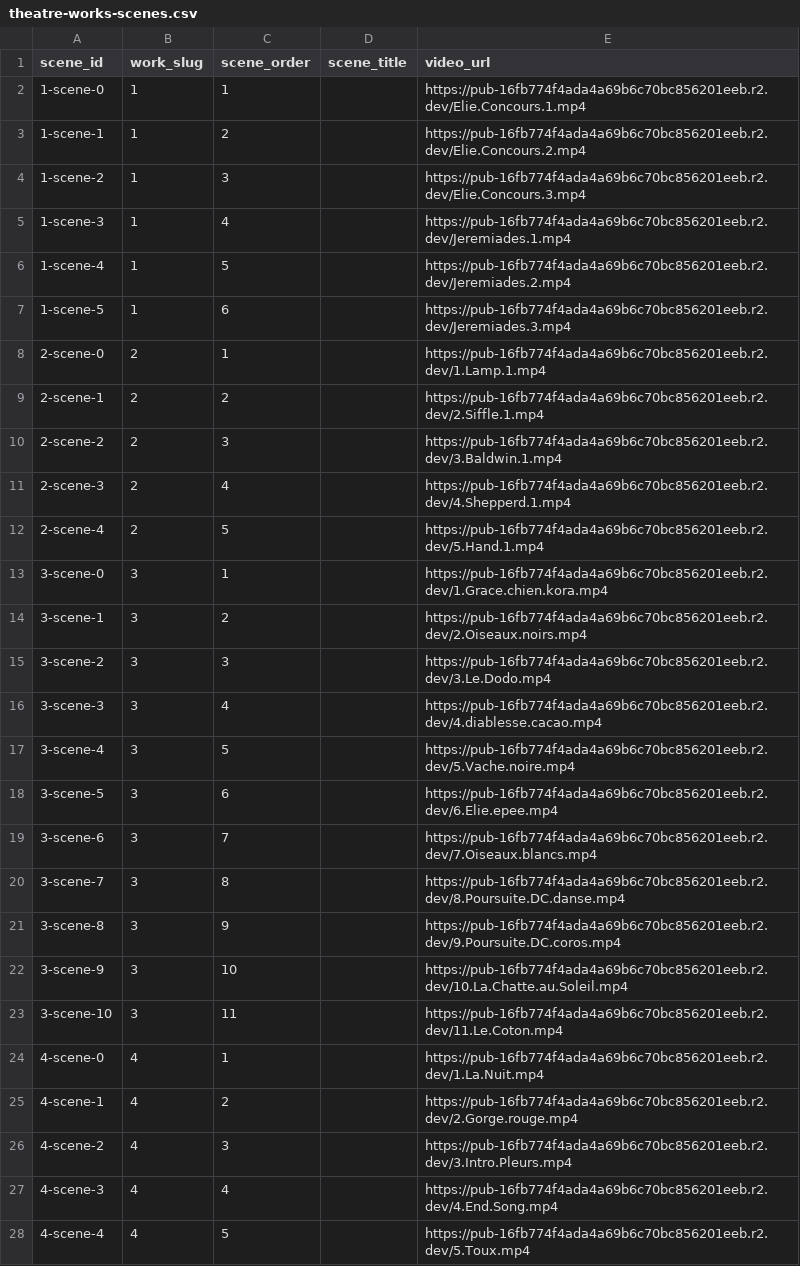
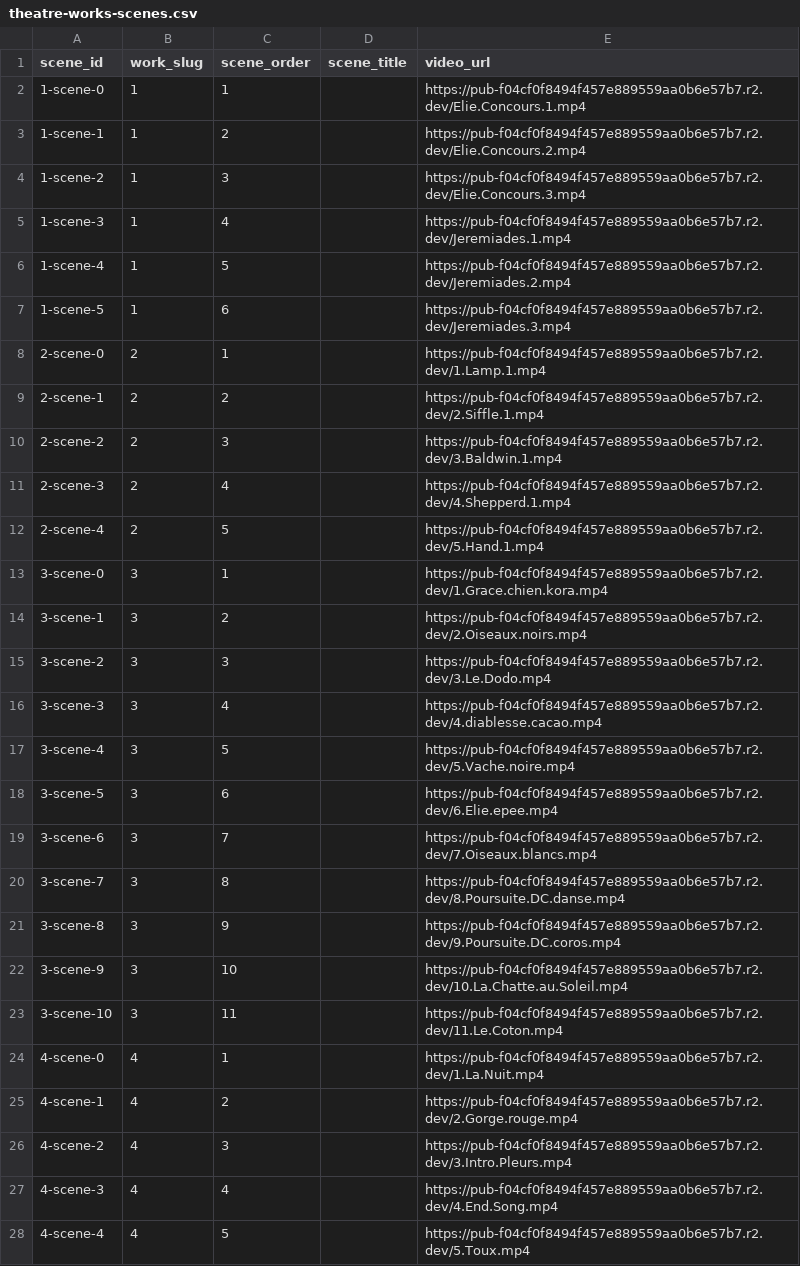
Before and after one commit to dahemar/baptiste2, a CSV file: astro-app/data/theatre-works-scenes.csv, drawn as a sheet; only a part is shown; the diff covers the shown part only.

Commit message:
fix: always load theatre data from Sheets on Vercel

```diff
--- a/astro-app/data/theatre-works-scenes.csv
+++ b/astro-app/data/theatre-works-scenes.csv
@@ -1,28 +1,28 @@
 scene_id,work_slug,scene_order,scene_title,video_url
-1-scene-0,1,1,,https://pub-16fb774f4ada4a69b6c70bc856201eeb.r2.dev/Elie.Concours.1.mp4
-1-scene-1,1,2,,https://pub-16fb774f4ada4a69b6c70bc856201eeb.r2.dev/Elie.Concours.2.mp4
-1-scene-2,1,3,,https://pub-16fb774f4ada4a69b6c70bc856201eeb.r2.dev/Elie.Concours.3.mp4
-1-scene-3,1,4,,https://pub-16fb774f4ada4a69b6c70bc856201eeb.r2.dev/Jeremiades.1.mp4
-1-scene-4,1,5,,https://pub-16fb774f4ada4a69b6c70bc856201eeb.r2.dev/Jeremiades.2.mp4
-1-scene-5,1,6,,https://pub-16fb774f4ada4a69b6c70bc856201eeb.r2.dev/Jeremiades.3.mp4
-2-scene-0,2,1,,https://pub-16fb774f4ada4a69b6c70bc856201eeb.r2.dev/1.Lamp.1.mp4
-2-scene-1,2,2,,https://pub-16fb774f4ada4a69b6c70bc856201eeb.r2.dev/2.Siffle.1.mp4
-2-scene-2,2,3,,https://pub-16fb774f4ada4a69b6c70bc856201eeb.r2.dev/3.Baldwin.1.mp4
-2-scene-3,2,4,,https://pub-16fb774f4ada4a69b6c70bc856201eeb.r2.dev/4.Shepperd.1.mp4
-2-scene-4,2,5,,https://pub-16fb774f4ada4a69b6c70bc856201eeb.r2.dev/5.Hand.1.mp4
-3-scene-0,3,1,,https://pub-16fb774f4ada4a69b6c70bc856201eeb.r2.dev/1.Grace.chien.kora.mp4
-3-scene-1,3,2,,https://pub-16fb774f4ada4a69b6c70bc856201eeb.r2.dev/2.Oiseaux.noirs.mp4
-3-scene-2,3,3,,https://pub-16fb774f4ada4a69b6c70bc856201eeb.r2.dev/3.Le.Dodo.mp4
-3-scene-3,3,4,,https://pub-16fb774f4ada4a69b6c70bc856201eeb.r2.dev/4.diablesse.cacao.mp4
-3-scene-4,3,5,,https://pub-16fb774f4ada4a69b6c70bc856201eeb.r2.dev/5.Vache.noire.mp4
-3-scene-5,3,6,,https://pub-16fb774f4ada4a69b6c70bc856201eeb.r2.dev/6.Elie.epee.mp4
-3-scene-6,3,7,,https://pub-16fb774f4ada4a69b6c70bc856201eeb.r2.dev/7.Oiseaux.blancs.mp4
-3-scene-7,3,8,,https://pub-16fb774f4ada4a69b6c70bc856201eeb.r2.dev/8.Poursuite.DC.danse.mp4
-3-scene-8,3,9,,https://pub-16fb774f4ada4a69b6c70bc856201eeb.r2.dev/9.Poursuite.DC.coros.mp4
-3-scene-9,3,10,,https://pub-16fb774f4ada4a69b6c70bc856201eeb.r2.dev/10.La.Chatte.au.Soleil.mp4
-3-scene-10,3,11,,https://pub-16fb774f4ada4a69b6c70bc856201eeb.r2.dev/11.Le.Coton.mp4
-4-scene-0,4,1,,https://pub-16fb774f4ada4a69b6c70bc856201eeb.r2.dev/1.La.Nuit.mp4
-4-scene-1,4,2,,https://pub-16fb774f4ada4a69b6c70bc856201eeb.r2.dev/2.Gorge.rouge.mp4
-4-scene-2,4,3,,https://pub-16fb774f4ada4a69b6c70bc856201eeb.r2.dev/3.Intro.Pleurs.mp4
-4-scene-3,4,4,,https://pub-16fb774f4ada4a69b6c70bc856201eeb.r2.dev/4.End.Song.mp4
-4-scene-4,4,5,,https://pub-16fb774f4ada4a69b6c70bc856201eeb.r2.dev/5.Toux.mp4
+1-scene-0,1,1,,https://pub-f04cf0f8494f457e889559aa0b6e57b7.r2.dev/Elie.Concours.1.mp4
+1-scene-1,1,2,,https://pub-f04cf0f8494f457e889559aa0b6e57b7.r2.dev/Elie.Concours.2.mp4
+1-scene-2,1,3,,https://pub-f04cf0f8494f457e889559aa0b6e57b7.r2.dev/Elie.Concours.3.mp4
+1-scene-3,1,4,,https://pub-f04cf0f8494f457e889559aa0b6e57b7.r2.dev/Jeremiades.1.mp4
+1-scene-4,1,5,,https://pub-f04cf0f8494f457e889559aa0b6e57b7.r2.dev/Jeremiades.2.mp4
+1-scene-5,1,6,,https://pub-f04cf0f8494f457e889559aa0b6e57b7.r2.dev/Jeremiades.3.mp4
+2-scene-0,2,1,,https://pub-f04cf0f8494f457e889559aa0b6e57b7.r2.dev/1.Lamp.1.mp4
+2-scene-1,2,2,,https://pub-f04cf0f8494f457e889559aa0b6e57b7.r2.dev/2.Siffle.1.mp4
+2-scene-2,2,3,,https://pub-f04cf0f8494f457e889559aa0b6e57b7.r2.dev/3.Baldwin.1.mp4
+2-scene-3,2,4,,https://pub-f04cf0f8494f457e889559aa0b6e57b7.r2.dev/4.Shepperd.1.mp4
+2-scene-4,2,5,,https://pub-f04cf0f8494f457e889559aa0b6e57b7.r2.dev/5.Hand.1.mp4
+3-scene-0,3,1,,https://pub-f04cf0f8494f457e889559aa0b6e57b7.r2.dev/1.Grace.chien.kora.mp4
+3-scene-1,3,2,,https://pub-f04cf0f8494f457e889559aa0b6e57b7.r2.dev/2.Oiseaux.noirs.mp4
+3-scene-2,3,3,,https://pub-f04cf0f8494f457e889559aa0b6e57b7.r2.dev/3.Le.Dodo.mp4
+3-scene-3,3,4,,https://pub-f04cf0f8494f457e889559aa0b6e57b7.r2.dev/4.diablesse.cacao.mp4
+3-scene-4,3,5,,https://pub-f04cf0f8494f457e889559aa0b6e57b7.r2.dev/5.Vache.noire.mp4
+3-scene-5,3,6,,https://pub-f04cf0f8494f457e889559aa0b6e57b7.r2.dev/6.Elie.epee.mp4
+3-scene-6,3,7,,https://pub-f04cf0f8494f457e889559aa0b6e57b7.r2.dev/7.Oiseaux.blancs.mp4
+3-scene-7,3,8,,https://pub-f04cf0f8494f457e889559aa0b6e57b7.r2.dev/8.Poursuite.DC.danse.mp4
+3-scene-8,3,9,,https://pub-f04cf0f8494f457e889559aa0b6e57b7.r2.dev/9.Poursuite.DC.coros.mp4
+3-scene-9,3,10,,https://pub-f04cf0f8494f457e889559aa0b6e57b7.r2.dev/10.La.Chatte.au.Soleil.mp4
+3-scene-10,3,11,,https://pub-f04cf0f8494f457e889559aa0b6e57b7.r2.dev/11.Le.Coton.mp4
+4-scene-0,4,1,,https://pub-f04cf0f8494f457e889559aa0b6e57b7.r2.dev/1.La.Nuit.mp4
+4-scene-1,4,2,,https://pub-f04cf0f8494f457e889559aa0b6e57b7.r2.dev/2.Gorge.rouge.mp4
+4-scene-2,4,3,,https://pub-f04cf0f8494f457e889559aa0b6e57b7.r2.dev/3.Intro.Pleurs.mp4
+4-scene-3,4,4,,https://pub-f04cf0f8494f457e889559aa0b6e57b7.r2.dev/4.End.Song.mp4
+4-scene-4,4,5,,https://pub-f04cf0f8494f457e889559aa0b6e57b7.r2.dev/5.Toux.mp4
```
Also changed, not shown: 7 edited cells elsewhere in this file, 14 other files.
